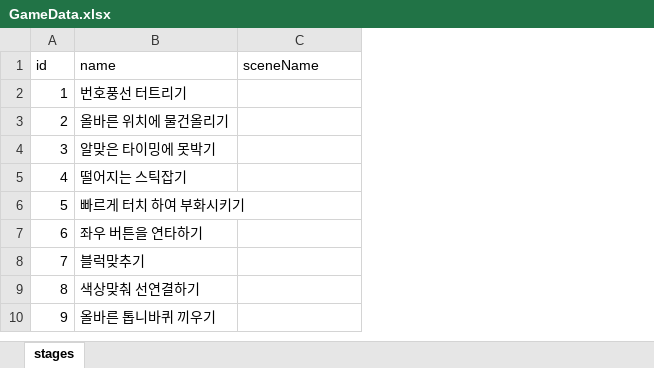
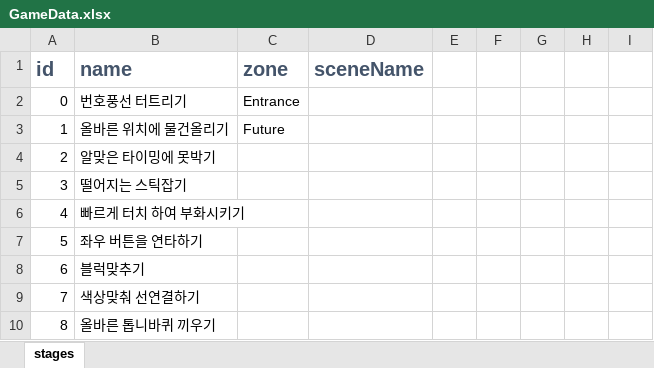
Before and after one commit to lokyseo/AR_Project2024, an Excel workbook: Assets/Excels/GameData.xlsx, sheet stages, drawn as a sheet; only a part is shown; values as stored, in another font and other column widths than the file's, no borders; conditional formats not drawn; addresses are those after the commit; the diff names each change by its address in the sheet, - before the commit and + after, or states it on an @@ line.

```diff
--- a/Assets/Excels/GameData.xlsx (sheet stages)
+++ b/Assets/Excels/GameData.xlsx (sheet stages)
+column C (zone), rows 2-3: Entrance | Future
+column E, empty
+column F, empty
+column G, empty
+column H, empty
+column I, empty
@@ A1:B1 bold: off → on, text colour: black → #44546A, text size: larger @@
@@ D1 bold: off → on, text colour: black → #44546A, text size: larger @@
@@ column A (id) renumbered from row 2 down @@
```
Also changed, not shown: 13 other files.
